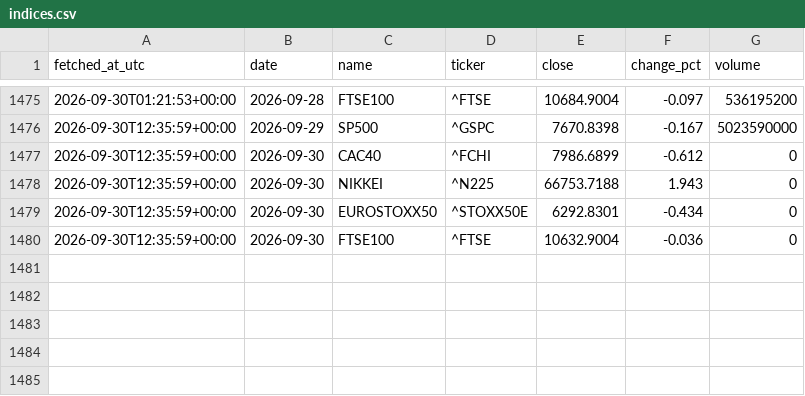
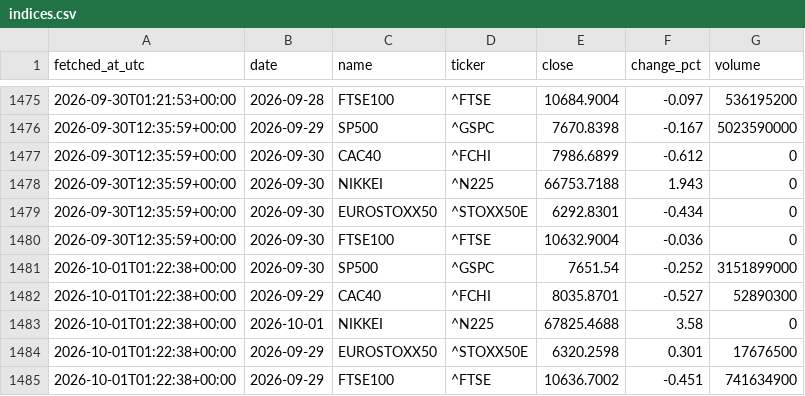
Before and after one commit to DSmarc7/daily-quant-log, a CSV file: market-tracker/data/indices.csv, drawn as a sheet; only a part is shown, gaps mark what is left out.

Commit message:
market: snapshot 2026-10-01

```diff
--- a/market-tracker/data/indices.csv
+++ b/market-tracker/data/indices.csv
@@ -1480 +1480,6 @@ fetched_at_utc,date,name,ticker,close,change_pct,volume
 2026-09-30T12:35:59+00:00,2026-09-30,FTSE100,^FTSE,10632.9004,-0.036,0
+2026-10-01T01:22:38+00:00,2026-09-30,SP500,^GSPC,7651.54,-0.252,3151899000
+2026-10-01T01:22:38+00:00,2026-09-29,CAC40,^FCHI,8035.8701,-0.527,52890300
+2026-10-01T01:22:38+00:00,2026-10-01,NIKKEI,^N225,67825.4688,3.58,0
+2026-10-01T01:22:38+00:00,2026-09-29,EUROSTOXX50,^STOXX50E,6320.2598,0.301,17676500
+2026-10-01T01:22:38+00:00,2026-09-29,FTSE100,^FTSE,10636.7002,-0.451,741634900
```
Also changed, not shown: market-tracker/data/crypto.csv, market-tracker/data/fx.csv, 1 other file.
